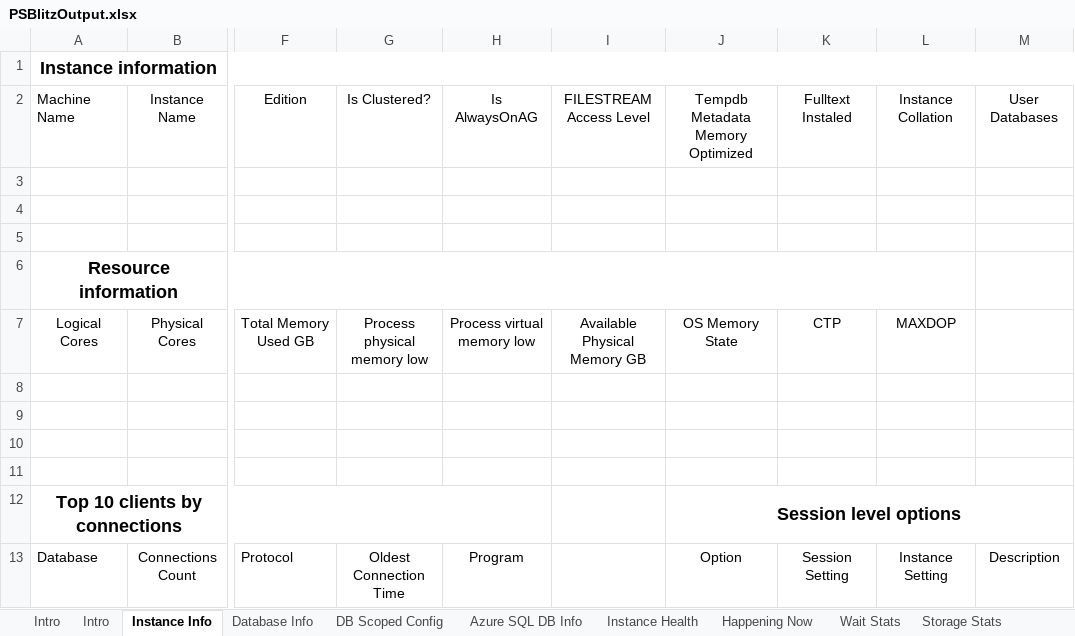
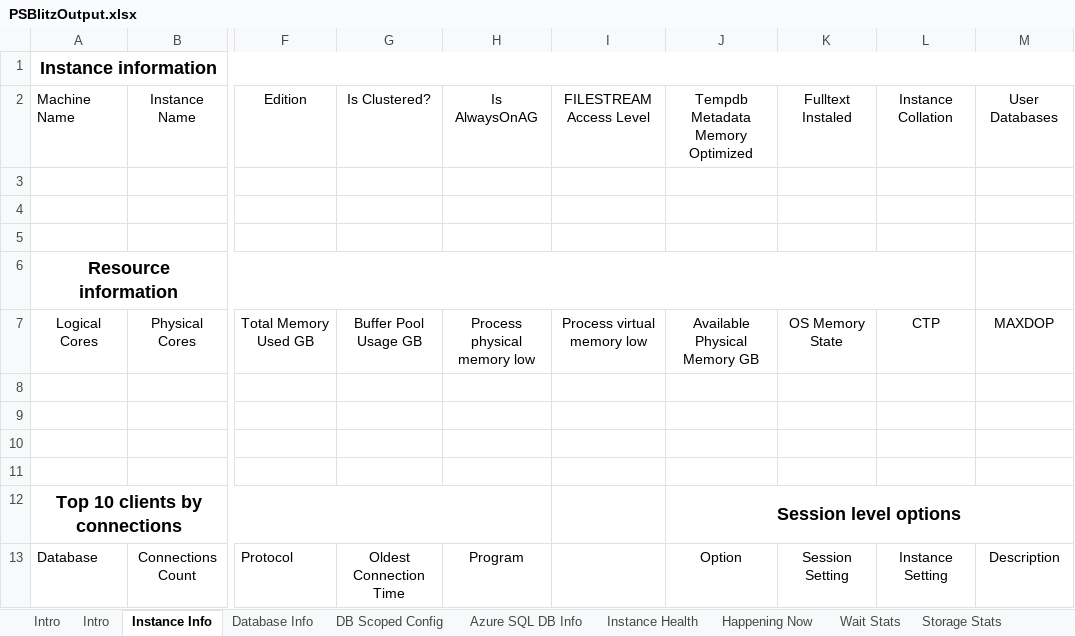
Before and after one commit to VladDBA/PSBlitz, an Excel workbook: Resources/PSBlitzOutput.xlsx, sheet Instance Info, drawn as a sheet; only a part is shown, gaps mark what is left out; values as stored, in another font and other column widths than the file's, no borders; table styles not drawn; the diff names each change by its address in the sheet, - before the commit and + after, or states it on an @@ line.

```diff
--- a/Resources/PSBlitzOutput.xlsx (sheet Instance Info)
+++ b/Resources/PSBlitzOutput.xlsx (sheet Instance Info)
-G7: Process physical memory low
+G7: Buffer Pool Usage GB
-H7: Process virtual memory low
+H7: Process physical memory low
-I7: Available Physical Memory GB
+I7: Process virtual memory low
-J7: OS Memory State
+J7: Available Physical Memory GB
-K7: CTP
+K7: OS Memory State
-L7: MAXDOP
+L7: CTP
-M7: (empty)
+M7: MAXDOP
```
Also changed, not shown: sheet Intro, 2 other files.
